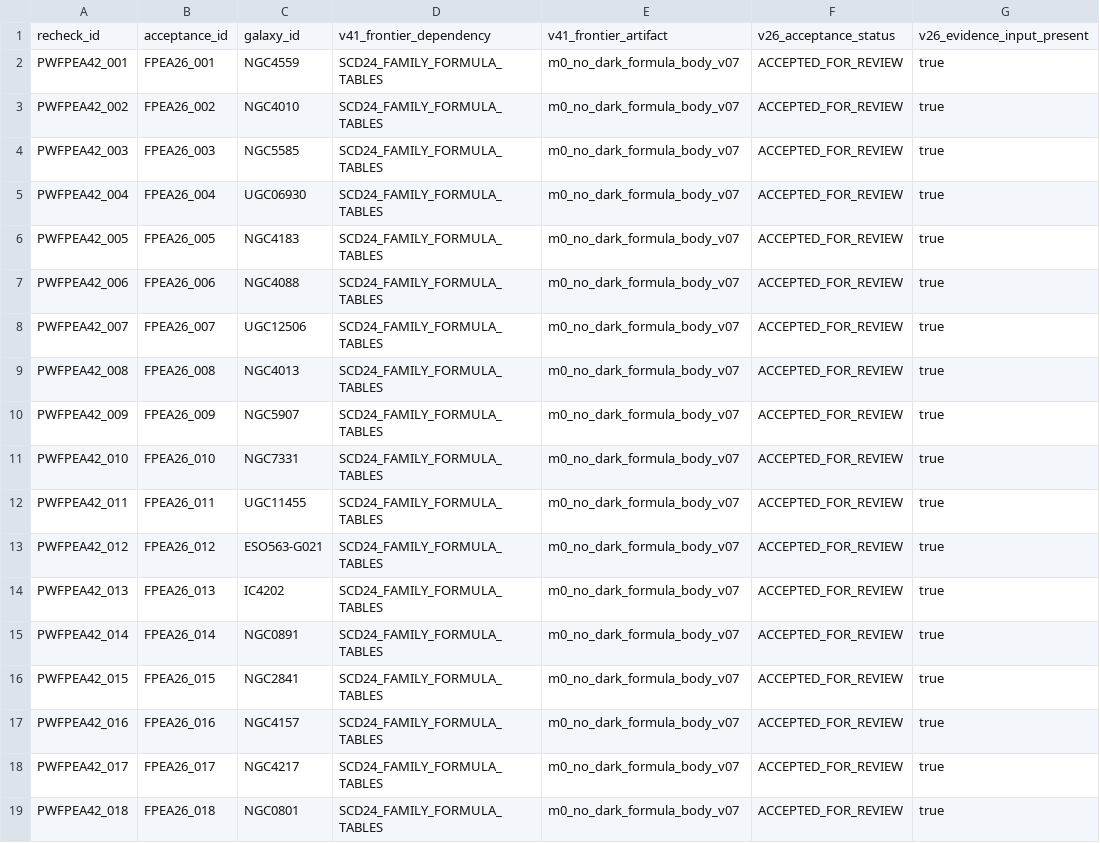
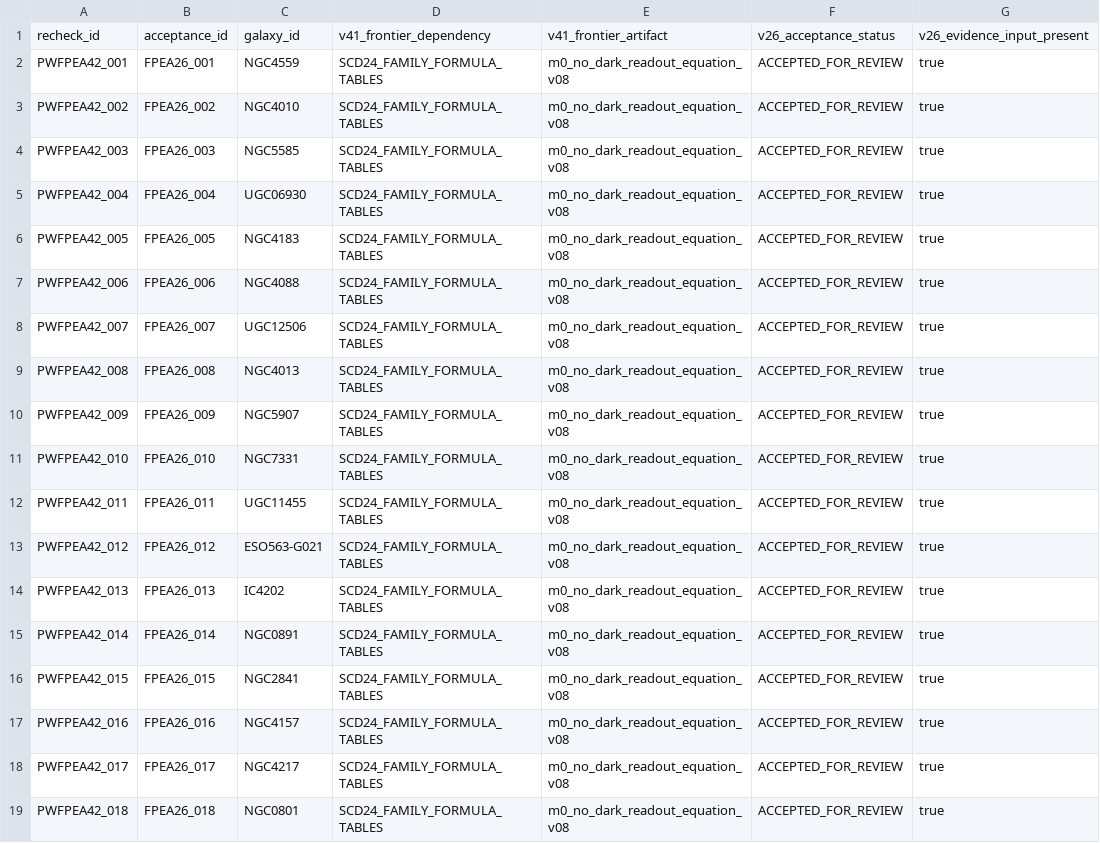
Before and after one commit to tau-core-research/tau-core-galaxy-dark-sector-decision-paper11, a CSV file: data/derived/post_writer_frontier_evidence_acceptance_recheck_v42.csv, drawn as a sheet; only a part is shown; the diff names each change by its address in the sheet, - before the commit and + after, or states it on an @@ line.

Commit message:
Add Paper 11 M0 no-dark formula body contract

```diff
--- a/data/derived/post_writer_frontier_evidence_acceptance_recheck_v42.csv
+++ b/data/derived/post_writer_frontier_evidence_acceptance_recheck_v42.csv
-E2:E19: m0_no_dark_formula_body_v07
+E2:E19: m0_no_dark_readout_equation_v08
```
Also changed, not shown: data/derived/m0_no_dark_formula_table_contract_v06.csv, data/derived/post_writer_scoring_unblock_priority_recheck_v41.csv, 33 other files.
